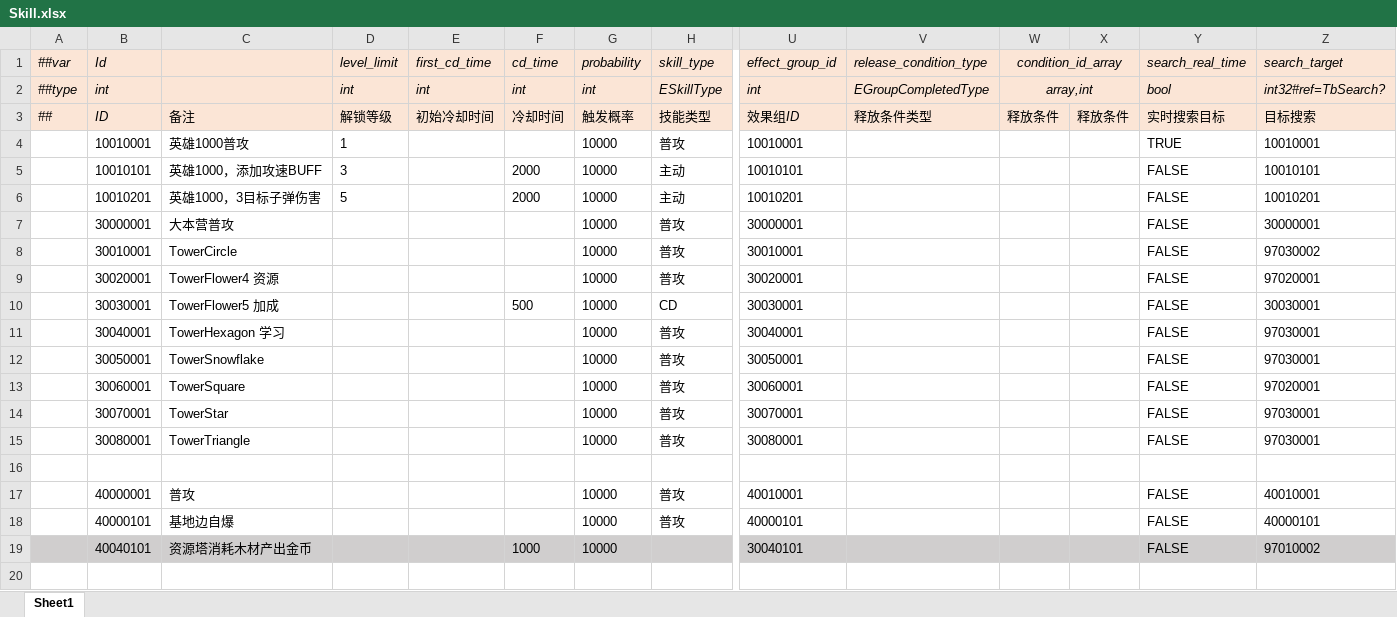
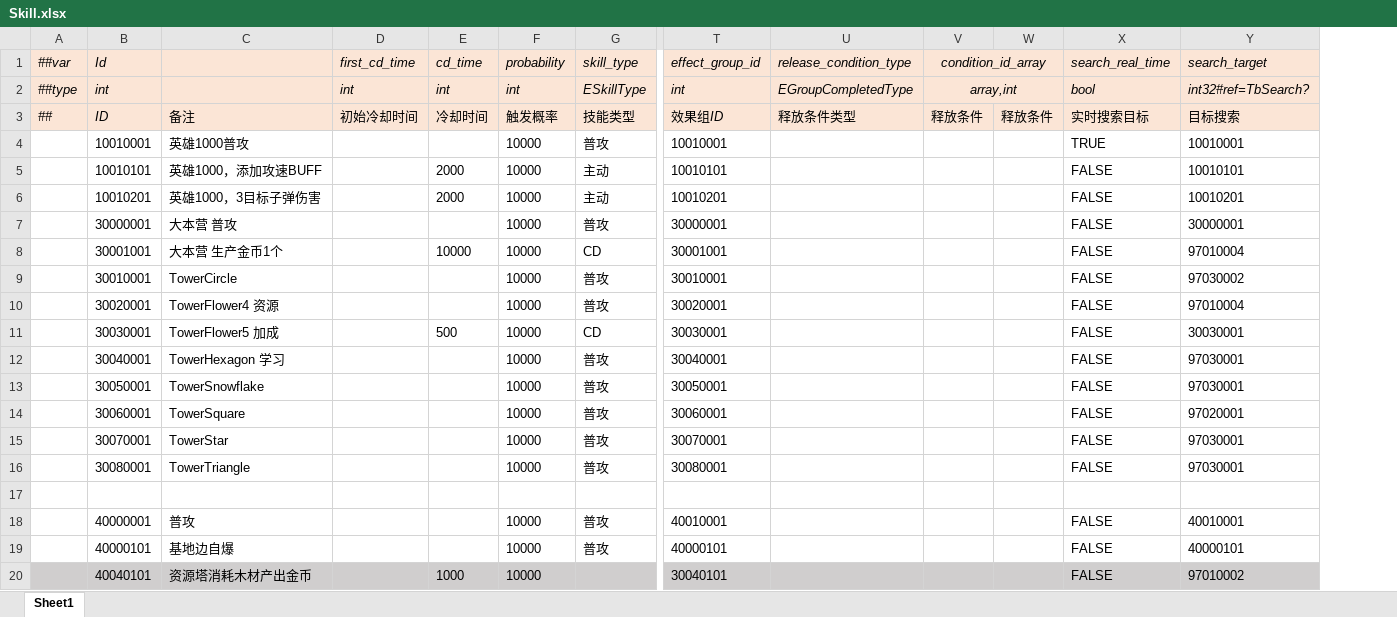
Before and after one commit to alsostone/com.stone.et8, an Excel workbook: Unity/Assets/Config/Excel/Datas/Skill/Skill.xlsx, sheet Sheet1, drawn as a sheet; only a part is shown, gaps mark what is left out; values as stored, in another font and other column widths than the file's, no borders; removed rows and columns are numbered as before the commit, all else as after; rows hold the shown columns only; the diff names each change by its address in the sheet, - before the commit and + after, or states it on an @@ line.

```diff
--- a/Unity/Assets/Config/Excel/Datas/Skill/Skill.xlsx (sheet Sheet1)
+++ b/Unity/Assets/Config/Excel/Datas/Skill/Skill.xlsx (sheet Sheet1)
-column D (level_limit), rows 2-6: int | 解锁等级 | 1 | 3 | 5
-C7: 大本营普攻
+C7: 大本营 普攻
+row 8:  | 30001001 | 大本营 生产金币1个 |  | 10000 | 10000 | CD | 30001001 |  |  |  | FALSE | 97010004
-Y10 (search_target): 97020001
+Y10 (search_target): 97010004
```
Also changed, not shown: Unity/Assets/Config/Excel/Datas/Skill/Effect.xlsx, Unity/Assets/Config/Excel/Datas/Skill/Search.xlsx, 45 other files.
